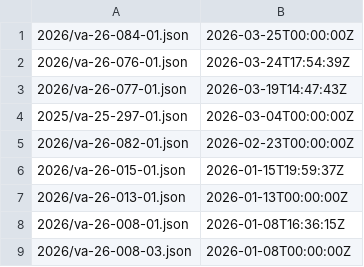
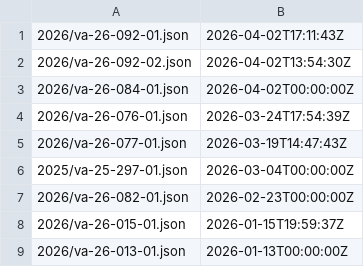
Before and after one commit to cisagov/CSAF, a CSV file: csaf_files/IT/white/changes.csv, drawn as a sheet; only a part is shown; the shorter side is filled out with more unchanged rows.

```diff
--- a/csaf_files/IT/white/changes.csv
+++ b/csaf_files/IT/white/changes.csv
@@ -1,2 +1,4 @@
-2026/va-26-084-01.json,2026-03-25T00:00:00Z
+2026/va-26-092-01.json,2026-04-02T17:11:43Z
+2026/va-26-092-02.json,2026-04-02T13:54:30Z
+2026/va-26-084-01.json,2026-04-02T00:00:00Z
 2026/va-26-076-01.json,2026-03-24T17:54:39Z
```
Also changed, not shown: 10 other files.
